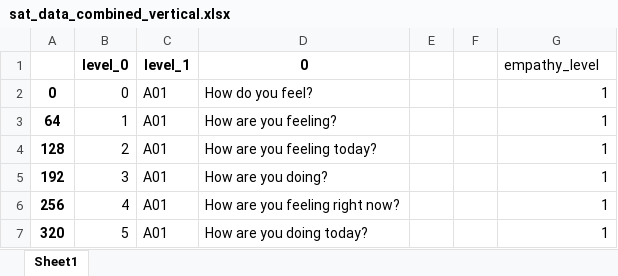
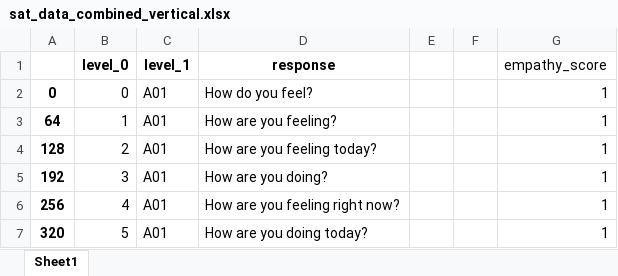
Before and after one commit to weijie9512/official_sat_chatbot, an Excel workbook: data/survey_data/labelled_data/sat_data_combined_vertical.xlsx, sheet Sheet1, drawn as a sheet; only a part is shown; values as stored, in another font and other column widths than the file's, no borders; the diff names each change by its address in the sheet, - before the commit and + after, or states it on an @@ line.

```diff
--- a/data/survey_data/labelled_data/sat_data_combined_vertical.xlsx (sheet Sheet1)
+++ b/data/survey_data/labelled_data/sat_data_combined_vertical.xlsx (sheet Sheet1)
-D1: 0
+D1: response
-G1: empathy_level
+G1: empathy_score
```
Also changed, not shown: data/survey_data/labelled_data/data_pm_combined_vertical.xlsx, data/survey_data/processed_data/data_pm_combined.xlsx, 7 other files.
